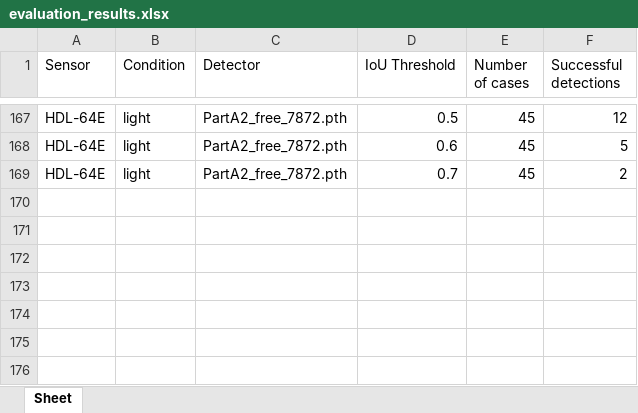
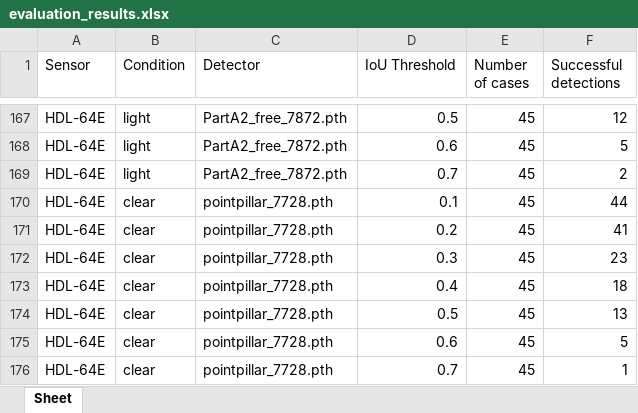
Before and after one commit to AndreiSpiru/OpenPCDet, an Excel workbook: tools/evaluation_results.xlsx, sheet Sheet, drawn as a sheet; only a part is shown, gaps mark what is left out; values as stored, in another font and other column widths than the file's, no borders; the diff names each change by its address in the sheet, - before the commit and + after, or states it on an @@ line.

```diff
--- a/tools/evaluation_results.xlsx (sheet Sheet)
+++ b/tools/evaluation_results.xlsx (sheet Sheet)
+row 170: HDL-64E | clear | pointpillar_7728.pth | 0.1 | 45 | 44
+row 171: HDL-64E | clear | pointpillar_7728.pth | 0.2 | 45 | 41
+row 172: HDL-64E | clear | pointpillar_7728.pth | 0.3 | 45 | 23
+row 173: HDL-64E | clear | pointpillar_7728.pth | 0.4 | 45 | 18
+row 174: HDL-64E | clear | pointpillar_7728.pth | 0.5 | 45 | 13
+row 175: HDL-64E | clear | pointpillar_7728.pth | 0.6 | 45 | 5
+row 176: HDL-64E | clear | pointpillar_7728.pth | 0.7 | 45 | 1
```
Also changed, not shown: 7 other files.
